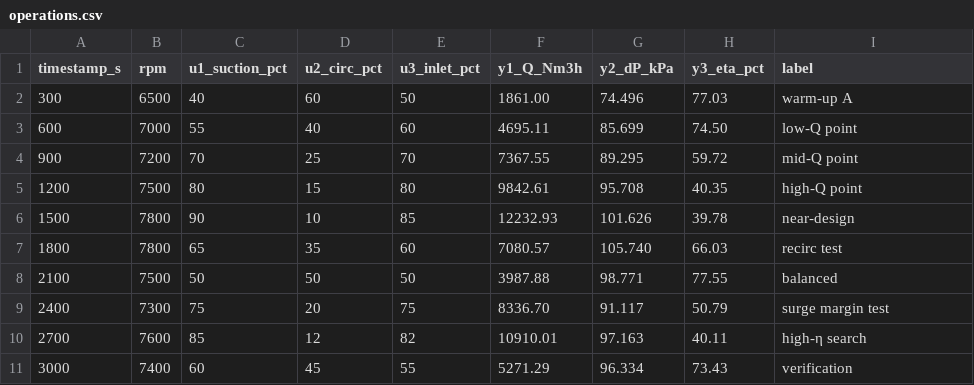
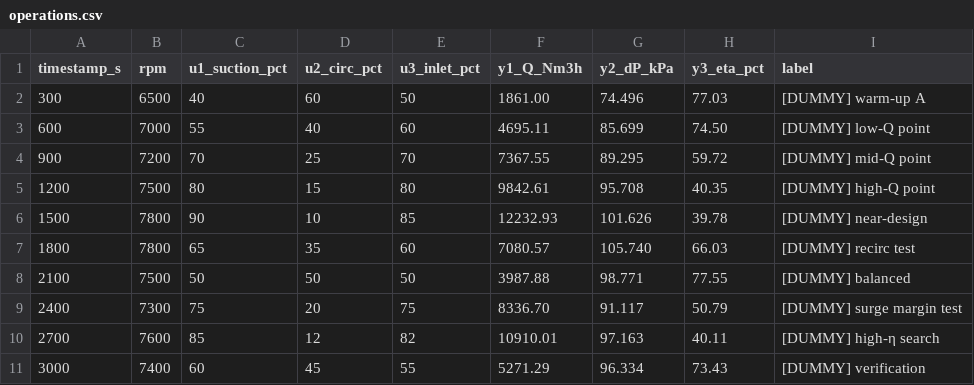
Before and after one commit to yyy19901103-source/nani-execution-lab, a CSV file: public/sample-data/compressor-commissioning/operations.csv, drawn as a sheet.

```diff
--- a/public/sample-data/compressor-commissioning/operations.csv
+++ b/public/sample-data/compressor-commissioning/operations.csv
@@ -1,11 +1,11 @@
 timestamp_s,rpm,u1_suction_pct,u2_circ_pct,u3_inlet_pct,y1_Q_Nm3h,y2_dP_kPa,y3_eta_pct,label
-300,6500,40,60,50,1861.00,74.496,77.03,warm-up A
-600,7000,55,40,60,4695.11,85.699,74.50,low-Q point
-900,7200,70,25,70,7367.55,89.295,59.72,mid-Q point
-1200,7500,80,15,80,9842.61,95.708,40.35,high-Q point
-1500,7800,90,10,85,12232.93,101.626,39.78,near-design
-1800,7800,65,35,60,7080.57,105.740,66.03,recirc test
-2100,7500,50,50,50,3987.88,98.771,77.55,balanced
-2400,7300,75,20,75,8336.70,91.117,50.79,surge margin test
-2700,7600,85,12,82,10910.01,97.163,40.11,high-η search
-3000,7400,60,45,55,5271.29,96.334,73.43,verification
+300,6500,40,60,50,1861.00,74.496,77.03,[DUMMY] warm-up A
+600,7000,55,40,60,4695.11,85.699,74.50,[DUMMY] low-Q point
+900,7200,70,25,70,7367.55,89.295,59.72,[DUMMY] mid-Q point
+1200,7500,80,15,80,9842.61,95.708,40.35,[DUMMY] high-Q point
+1500,7800,90,10,85,12232.93,101.626,39.78,[DUMMY] near-design
+1800,7800,65,35,60,7080.57,105.740,66.03,[DUMMY] recirc test
+2100,7500,50,50,50,3987.88,98.771,77.55,[DUMMY] balanced
+2400,7300,75,20,75,8336.70,91.117,50.79,[DUMMY] surge margin test
+2700,7600,85,12,82,10910.01,97.163,40.11,[DUMMY] high-η search
+3000,7400,60,45,55,5271.29,96.334,73.43,[DUMMY] verification
```
Also changed, not shown: public/sample-data/compressor-commissioning/actual_run2.csv, 5 other files.
